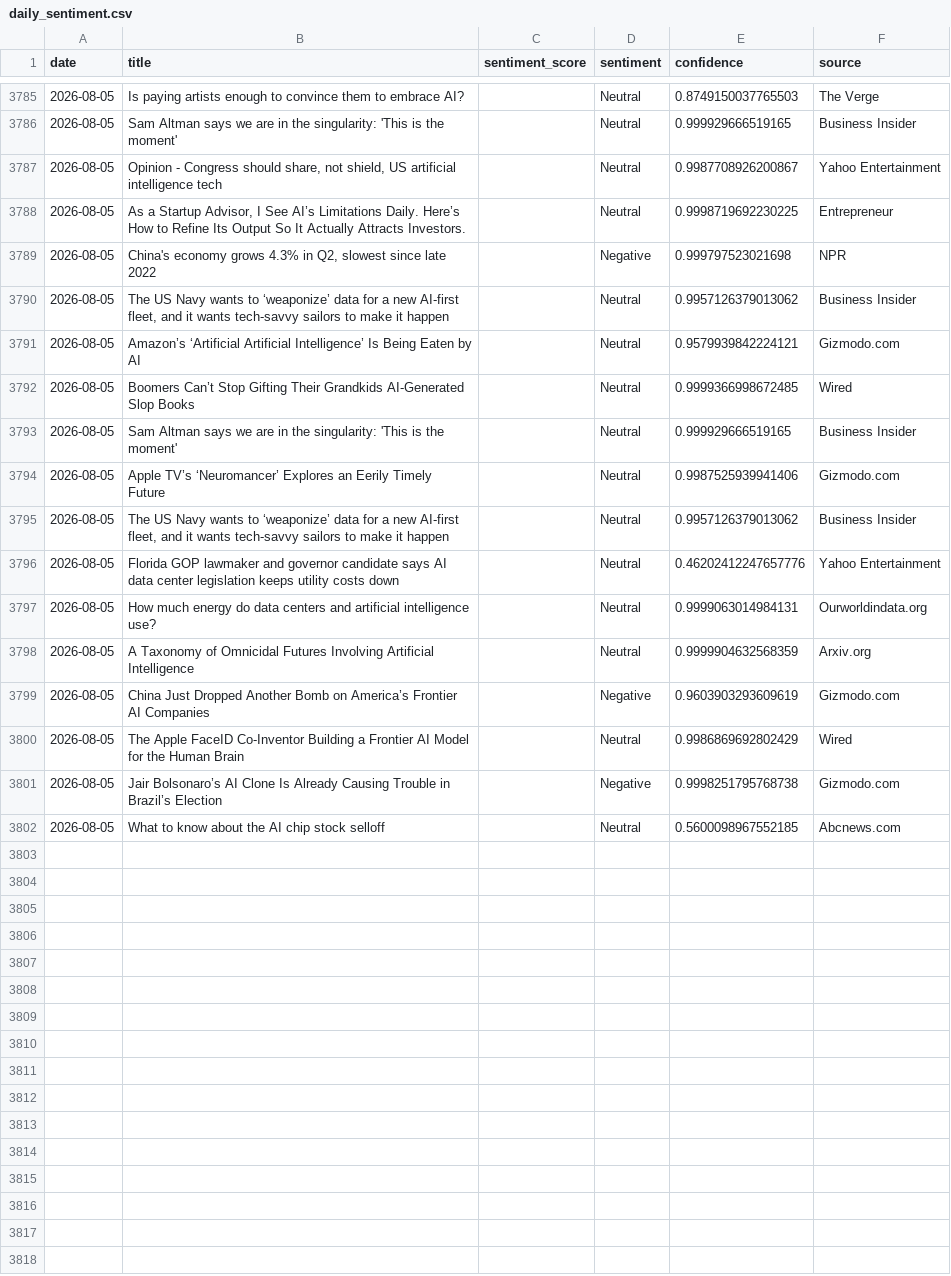
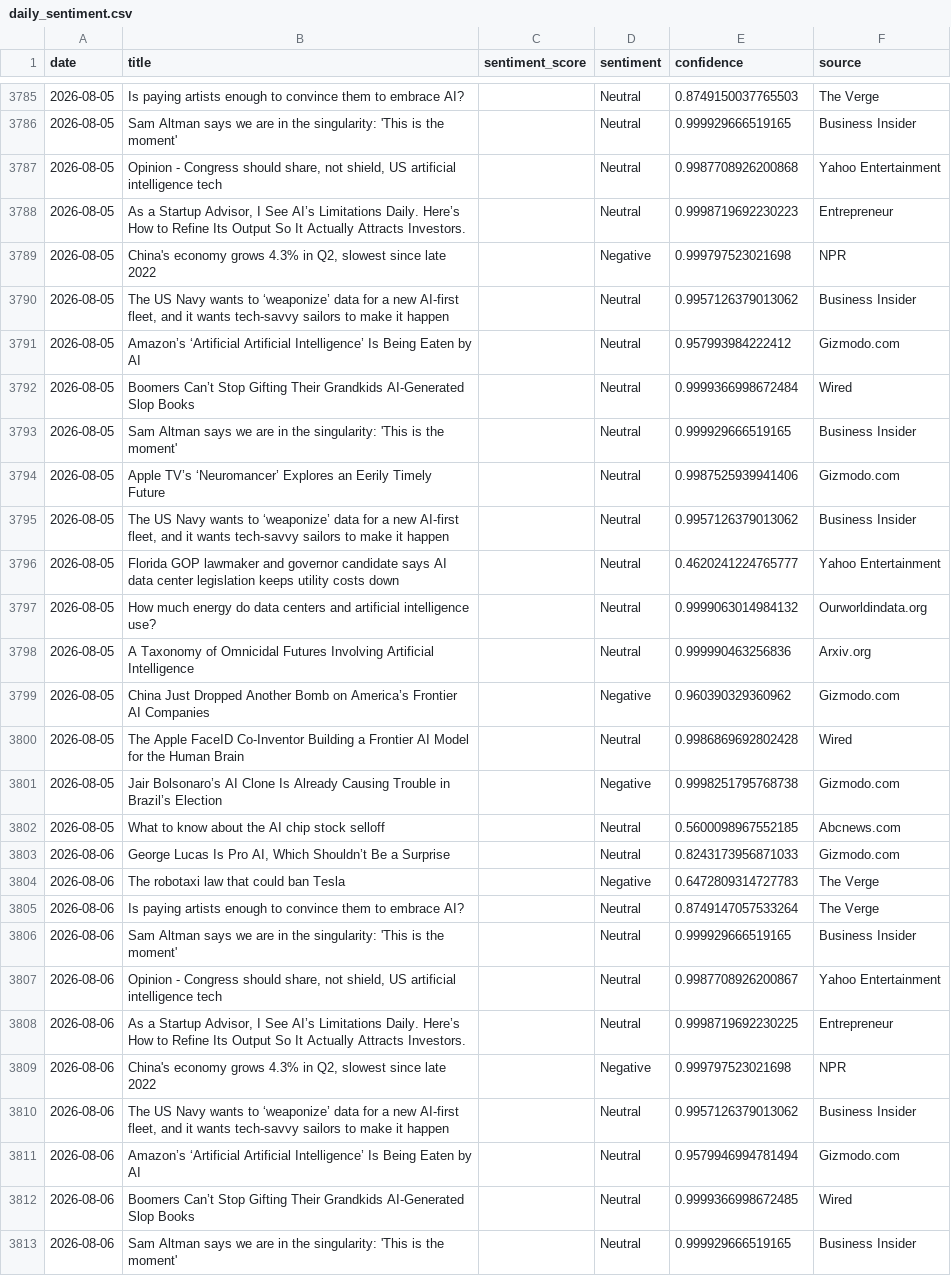
Before and after one commit to pranjalmandhan/AI-Sentiment_Pulse---Automated-News-Analysis-Dashboard, a CSV file: data/daily_sentiment.csv, drawn as a sheet; only a part is shown, gaps mark what is left out; the diff covers the shown part only.

```diff
--- a/data/daily_sentiment.csv
+++ b/data/daily_sentiment.csv
@@ -3786,8 +3786,8 @@ date,title,sentiment_score,sentiment,confidence,source
 2026-08-05,Sam Altman says we are in the singularity: 'This is the moment',,Neutral,0.999929666519165,Business Insider
-2026-08-05,"Opinion - Congress should share, not shield, US artificial intelligence tech",,Neutral,0.9987708926200867,Yahoo Entertainment
-2026-08-05,"As a Startup Advisor, I See AI’s Limitations Daily. Here’s How to Refine Its Output So It Actually Attracts Investors.",,Neutral,0.9998719692230225,Entrepreneur
+2026-08-05,"Opinion - Congress should share, not shield, US artificial intelligence tech",,Neutral,0.9987708926200868,Yahoo Entertainment
+2026-08-05,"As a Startup Advisor, I See AI’s Limitations Daily. Here’s How to Refine Its Output So It Actually Attracts Investors.",,Neutral,0.9998719692230223,Entrepreneur
 2026-08-05,"China's economy grows 4.3% in Q2, slowest since late 2022",,Negative,0.999797523021698,NPR
 2026-08-05,"The US Navy wants to ‘weaponize’ data for a new AI-first fleet, and it wants tech-savvy sailors to make it happen",,Neutral,0.9957126379013062,Business Insider
-2026-08-05,Amazon’s ‘Artificial Artificial Intelligence’ Is Being Eaten by AI,,Neutral,0.9579939842224121,Gizmodo.com
-2026-08-05,Boomers Can’t Stop Gifting Their Grandkids AI-Generated Slop Books,,Neutral,0.9999366998672485,Wired
+2026-08-05,Amazon’s ‘Artificial Artificial Intelligence’ Is Being Eaten by AI,,Neutral,0.957993984222412,Gizmodo.com
+2026-08-05,Boomers Can’t Stop Gifting Their Grandkids AI-Generated Slop Books,,Neutral,0.9999366998672484,Wired
 2026-08-05,Sam Altman says we are in the singularity: 'This is the moment',,Neutral,0.999929666519165,Business Insider
@@ -3795,8 +3795,19 @@ date,title,sentiment_score,sentiment,confidence,source
 2026-08-05,"The US Navy wants to ‘weaponize’ data for a new AI-first fleet, and it wants tech-savvy sailors to make it happen",,Neutral,0.9957126379013062,Business Insider
-2026-08-05,Florida GOP lawmaker and governor candidate says AI data center legislation keeps utility costs down,,Neutral,0.46202412247657776,Yahoo Entertainment
-2026-08-05,How much energy do data centers and artificial intelligence use?,,Neutral,0.9999063014984131,Ourworldindata.org
-2026-08-05,A Taxonomy of Omnicidal Futures Involving Artificial Intelligence,,Neutral,0.9999904632568359,Arxiv.org
-2026-08-05,China Just Dropped Another Bomb on America’s Frontier AI Companies,,Negative,0.9603903293609619,Gizmodo.com
-2026-08-05,The Apple FaceID Co-Inventor Building a Frontier AI Model for the Human Brain,,Neutral,0.9986869692802429,Wired
+2026-08-05,Florida GOP lawmaker and governor candidate says AI data center legislation keeps utility costs down,,Neutral,0.4620241224765777,Yahoo Entertainment
+2026-08-05,How much energy do data centers and artificial intelligence use?,,Neutral,0.9999063014984132,Ourworldindata.org
+2026-08-05,A Taxonomy of Omnicidal Futures Involving Artificial Intelligence,,Neutral,0.999990463256836,Arxiv.org
+2026-08-05,China Just Dropped Another Bomb on America’s Frontier AI Companies,,Negative,0.960390329360962,Gizmodo.com
+2026-08-05,The Apple FaceID Co-Inventor Building a Frontier AI Model for the Human Brain,,Neutral,0.9986869692802428,Wired
 2026-08-05,Jair Bolsonaro’s AI Clone Is Already Causing Trouble in Brazil’s Election,,Negative,0.9998251795768738,Gizmodo.com
 2026-08-05,What to know about the AI chip stock selloff,,Neutral,0.5600098967552185,Abcnews.com
+2026-08-06,"George Lucas Is Pro AI, Which Shouldn’t Be a Surprise",,Neutral,0.8243173956871033,Gizmodo.com
+2026-08-06,The robotaxi law that could ban Tesla,,Negative,0.6472809314727783,The Verge
+2026-08-06,Is paying artists enough to convince them to embrace AI?,,Neutral,0.8749147057533264,The Verge
+2026-08-06,Sam Altman says we are in the singularity: 'This is the moment',,Neutral,0.999929666519165,Business Insider
+2026-08-06,"Opinion - Congress should share, not shield, US artificial intelligence tech",,Neutral,0.9987708926200867,Yahoo Entertainment
+2026-08-06,"As a Startup Advisor, I See AI’s Limitations Daily. Here’s How to Refine Its Output So It Actually Attracts Investors.",,Neutral,0.9998719692230225,Entrepreneur
+2026-08-06,"China's economy grows 4.3% in Q2, slowest since late 2022",,Negative,0.999797523021698,NPR
+2026-08-06,"The US Navy wants to ‘weaponize’ data for a new AI-first fleet, and it wants tech-savvy sailors to make it happen",,Neutral,0.9957126379013062,Business Insider
+2026-08-06,Amazon’s ‘Artificial Artificial Intelligence’ Is Being Eaten by AI,,Neutral,0.9579946994781494,Gizmodo.com
+2026-08-06,Boomers Can’t Stop Gifting Their Grandkids AI-Generated Slop Books,,Neutral,0.9999366998672485,Wired
+2026-08-06,Sam Altman says we are in the singularity: 'This is the moment',,Neutral,0.999929666519165,Business Insider
```
Also changed, not shown: 9 added rows elsewhere in this file.
